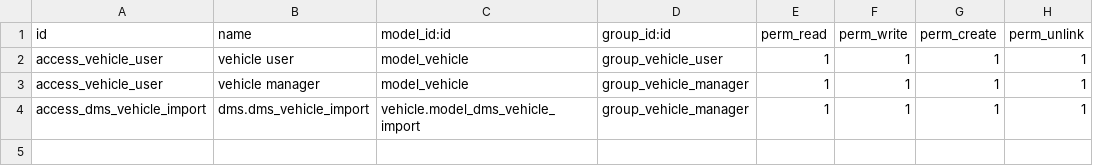
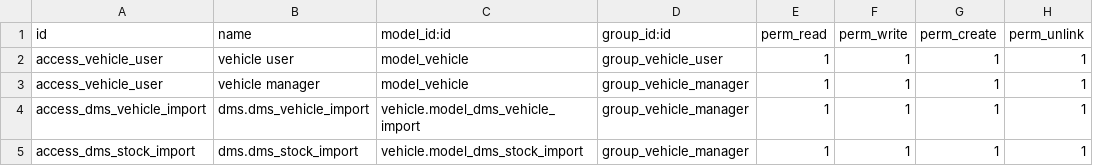
Before and after one commit to Yogi-karate/dms, a CSV file: modules/vehicle/security/ir.model.access.csv, drawn as a sheet.

Commit message:
stock import changes and invoice changes

```diff
--- a/modules/vehicle/security/ir.model.access.csv
+++ b/modules/vehicle/security/ir.model.access.csv
@@ -4 +4,2 @@ access_vehicle_user,vehicle manager,model_vehicle,group_vehicle_manager,1,1,1,1
 access_dms_vehicle_import,dms.dms_vehicle_import,vehicle.model_dms_vehicle_import,group_vehicle_manager,1,1,1,1
+access_dms_stock_import,dms.dms_stock_import,vehicle.model_dms_stock_import,group_vehicle_manager,1,1,1,1
```
Also changed, not shown: 12 other files.
